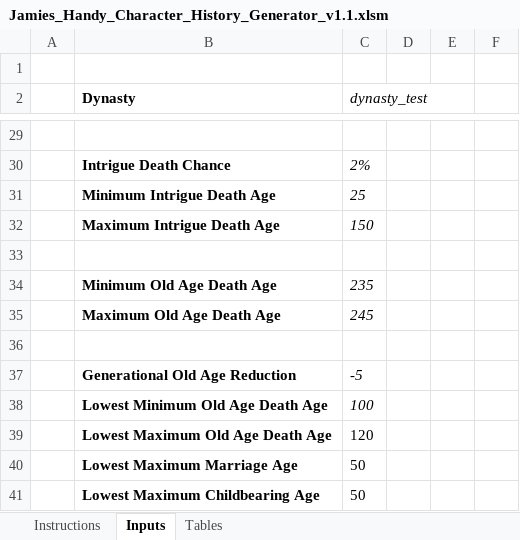
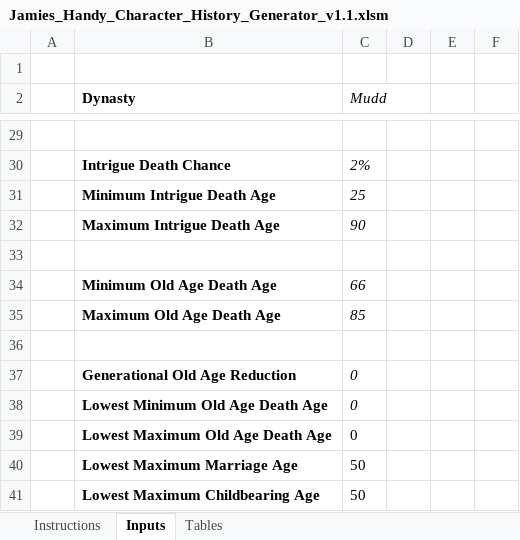
Before and after one commit to RowanMaBoot/SevenKingdoms-CK3, an Excel workbook: tools/JamiesCharacterHistoryGenerator/Jamies_Handy_Character_History_Generator_v1.1.xlsm, sheet Inputs, drawn as a sheet; only a part is shown, gaps mark what is left out; values as stored, in another font and other column widths than the file's, no borders; charts and pictures not drawn; the diff covers the shown part only; the diff names each change by its address in the sheet, - before the commit and + after, or states it on an @@ line.

```diff
--- a/tools/JamiesCharacterHistoryGenerator/Jamies_Handy_Character_History_Generator_v1.1.xlsm (sheet Inputs)
+++ b/tools/JamiesCharacterHistoryGenerator/Jamies_Handy_Character_History_Generator_v1.1.xlsm (sheet Inputs)
-C2: dynasty_test
+C2: Mudd
-C32 (Mudd): 150
+C32 (Mudd): 90
-C34 (Mudd): 235
+C34 (Mudd): 66
-C35 (Mudd): 245
+C35 (Mudd): 85
-C37 (Mudd): -5
+C37 (Mudd): 0
-C38 (Mudd): 100
+C38 (Mudd): 0
-C39 (Mudd): 120
+C39 (Mudd): 0
```
Also changed, not shown: 16 edited cells elsewhere in this sheet, sheet Tables, hidden cells, charts or pictures, 1 other file.
